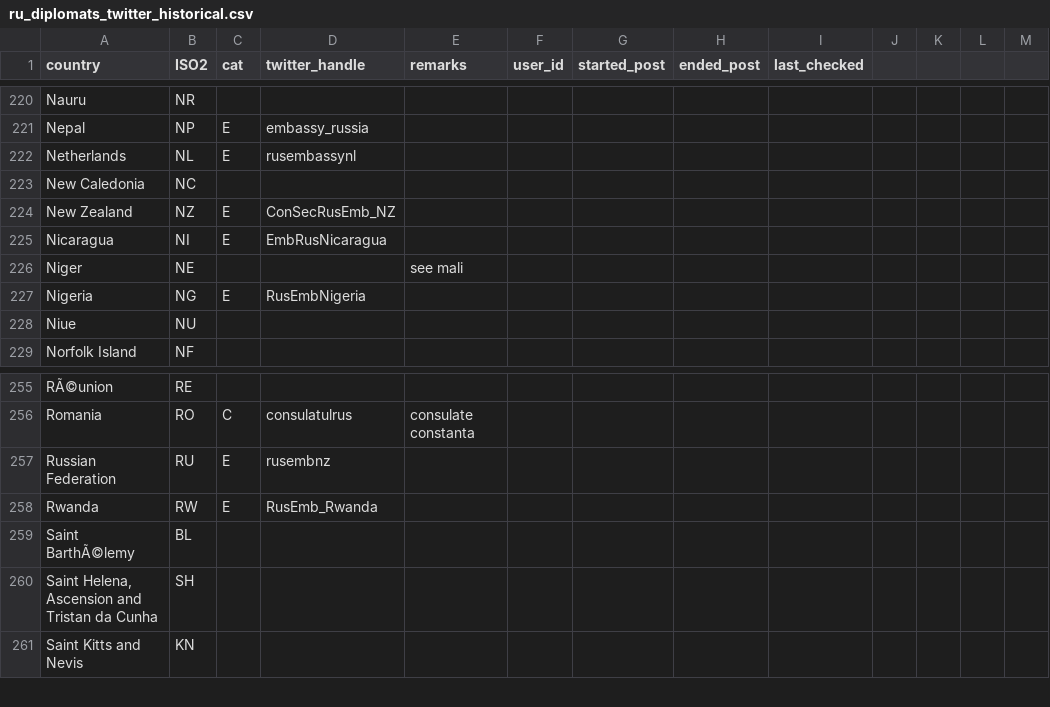
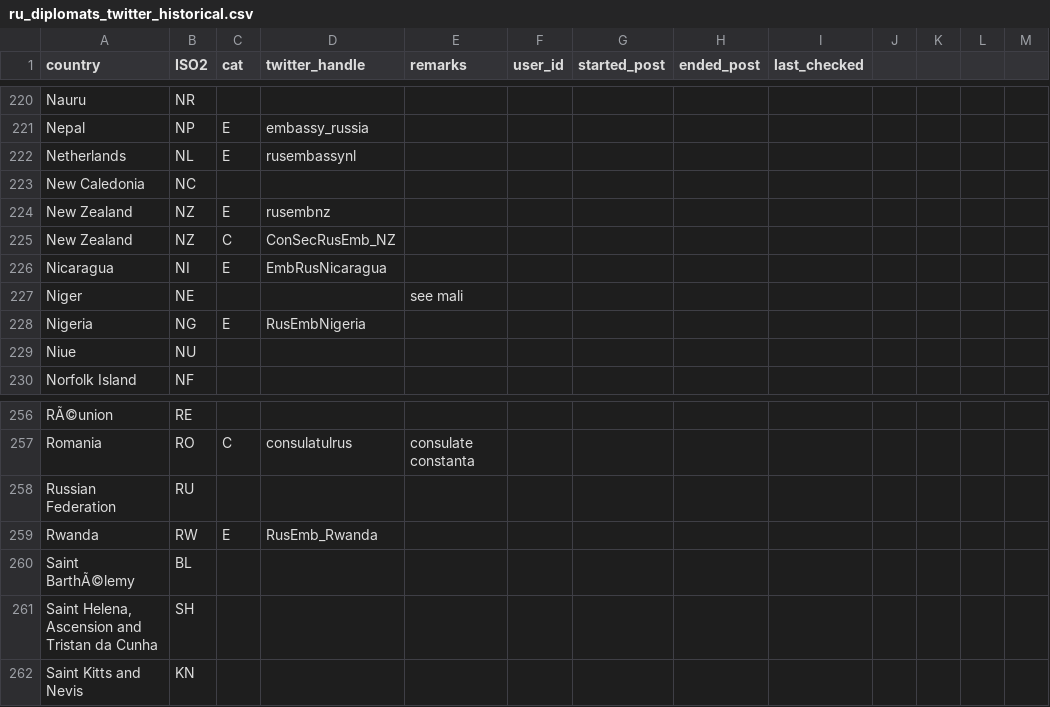
Before and after one commit to schliebs/disinfo, a CSV file: inst/extdata/ru/ru_diplomats_twitter_historical.csv, drawn as a sheet; only a part is shown, gaps mark what is left out.

Commit message:
fixed typo

```diff
--- a/inst/extdata/ru/ru_diplomats_twitter_historical.csv
+++ b/inst/extdata/ru/ru_diplomats_twitter_historical.csv
@@ -223,3 +223,4 @@ Netherlands,NL,E,rusembassynl,,,,,,,,,
 New Caledonia,NC,,,,,,,,,,,
-New Zealand,NZ,E,ConSecRusEmb_NZ,,,,,,,,,
+New Zealand,NZ,E,rusembnz,,,,,,,,,
+New Zealand,NZ,C,ConSecRusEmb_NZ,,,,,,,,,
 Nicaragua,NI,E,EmbRusNicaragua,,,,,,,,,
@@ -256,3 +257,3 @@ RÃ©union,RE,,,,,,,,,,,
 Romania,RO,C,consulatulrus,consulate constanta,,,,,,,,
-Russian Federation,RU,E,rusembnz,,,,,,,,,
+Russian Federation,RU,,,,,,,,,,,
 Rwanda,RW,E,RusEmb_Rwanda,,,,,,,,,
```
Also changed, not shown: inst/extdata/ru/ru_diplomats_twitter_latest.csv.
